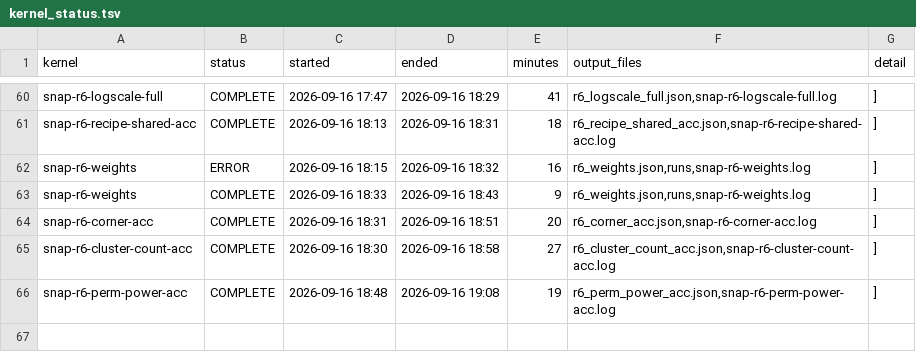
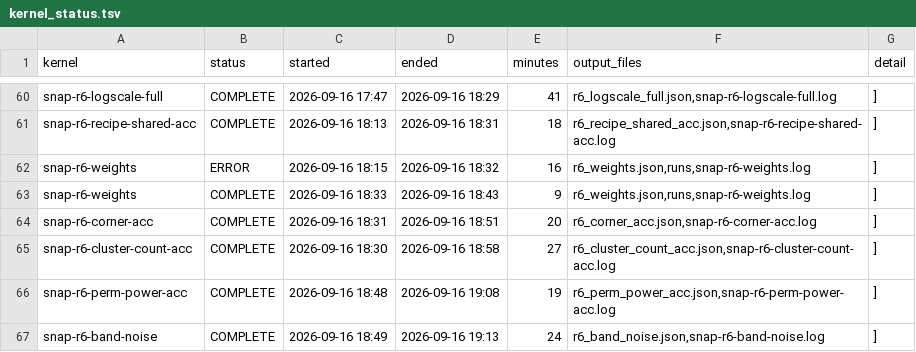
Before and after one commit to garyzhang1006/SNAP, a TSV file: research/kernel_status.tsv, drawn as a sheet; only a part is shown, gaps mark what is left out; the diff names each change by its address in the sheet, - before the commit and + after, or states it on an @@ line.

Commit message:
SNAP: main text carries the cluster floor and the two-scale permutation bound, band-noise sweep written in

```diff
--- a/research/kernel_status.tsv
+++ b/research/kernel_status.tsv
+row 67: snap-r6-band-noise | COMPLETE | 2026-09-16 18:49 | 2026-09-16 19:13 | 24 | r6_band_noise.json,snap-r6-band-noise.log | ]
```
Also changed, not shown: 13 other files.
